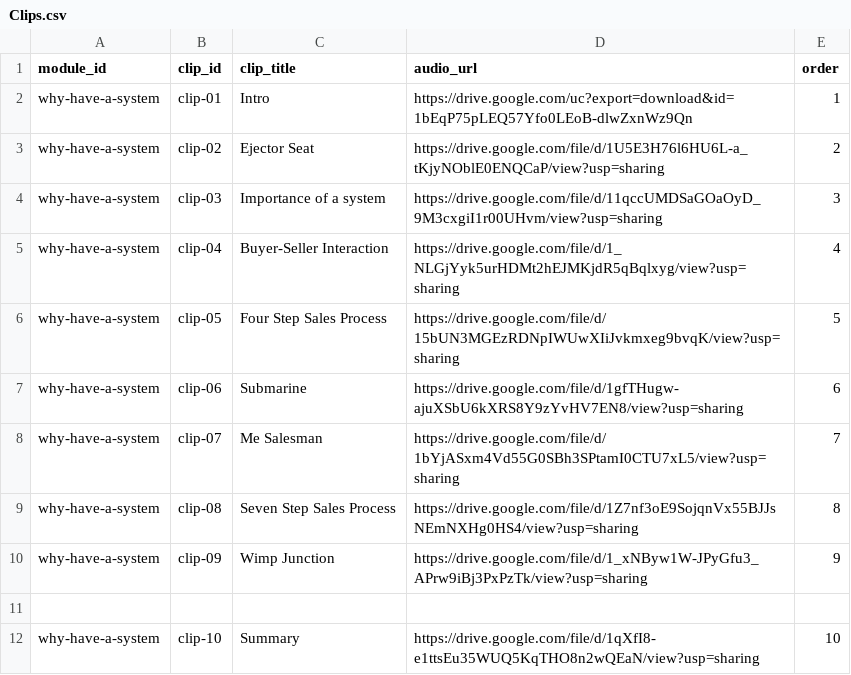
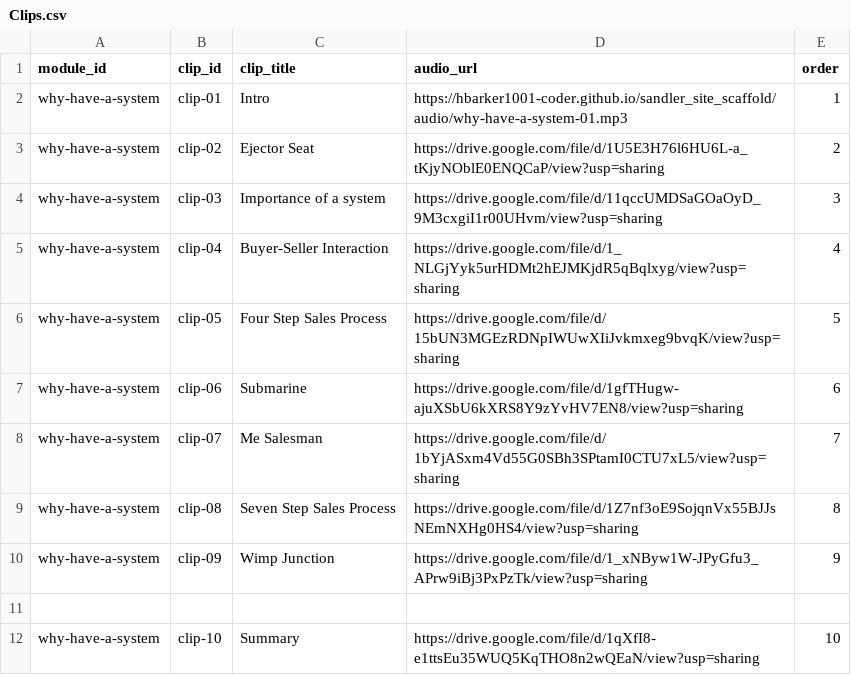
Before and after one commit to hbarker1001-coder/sandler_site_scaffold, a CSV file: data/Clips.csv, drawn as a sheet.

Commit message:
Update Clips.csv

```diff
--- a/data/Clips.csv
+++ b/data/Clips.csv
@@ -1,3 +1,3 @@
 module_id,clip_id,clip_title,audio_url,order
-why-have-a-system,clip-01,Intro,https://drive.google.com/uc?export=download&id=1bEqP75pLEQ57Yfo0LEoB-dlwZxnWz9Qn,1
+why-have-a-system,clip-01,Intro,https://hbarker1001-coder.github.io/sandler_site_scaffold/audio/why-have-a-system-01.mp3,1
 why-have-a-system,clip-02,Ejector Seat,https://drive.google.com/file/d/1U5E3H76l6HU6L-a_tKjyNOblE0ENQCaP/view?usp=sharing,2
```
